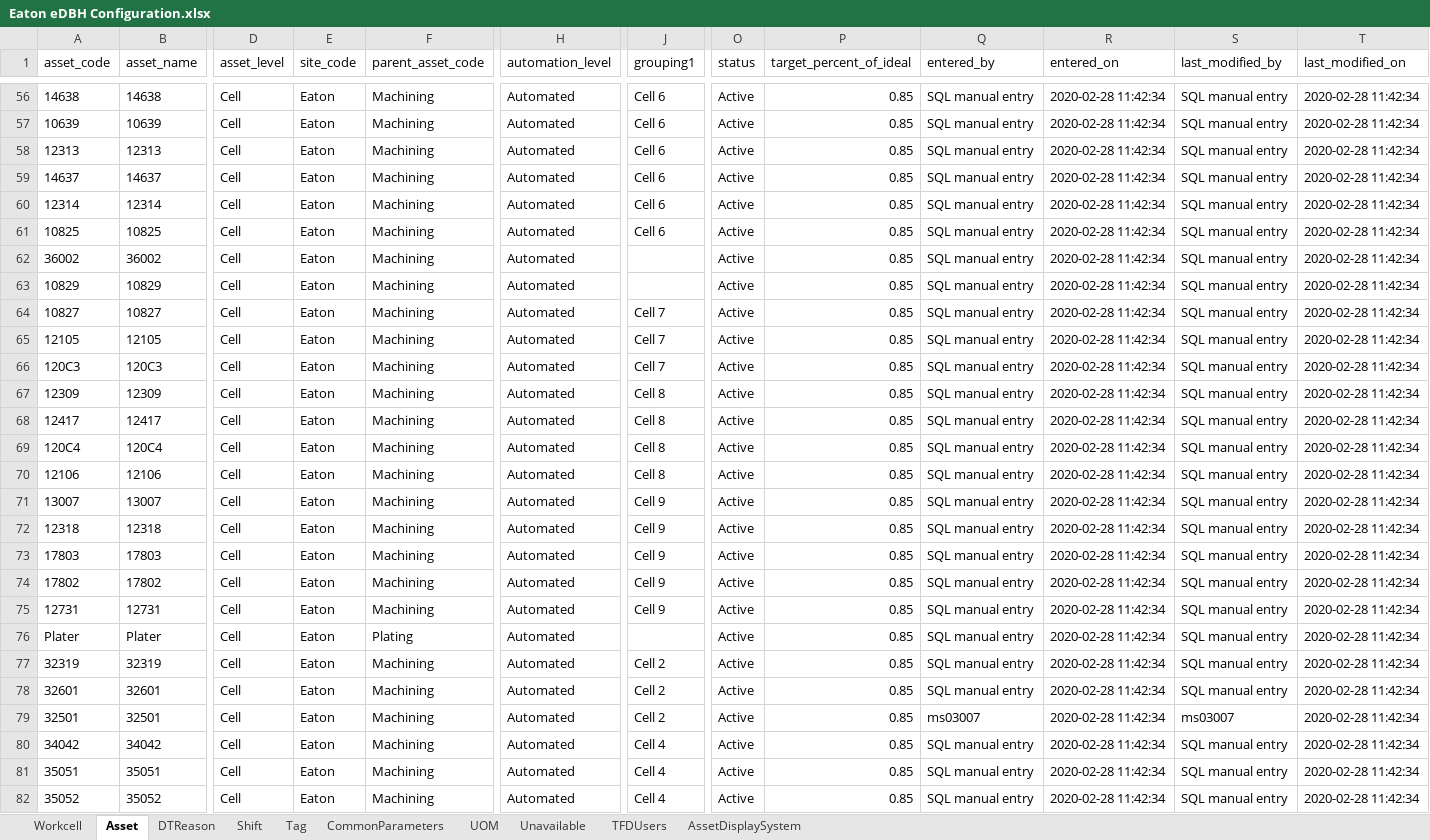
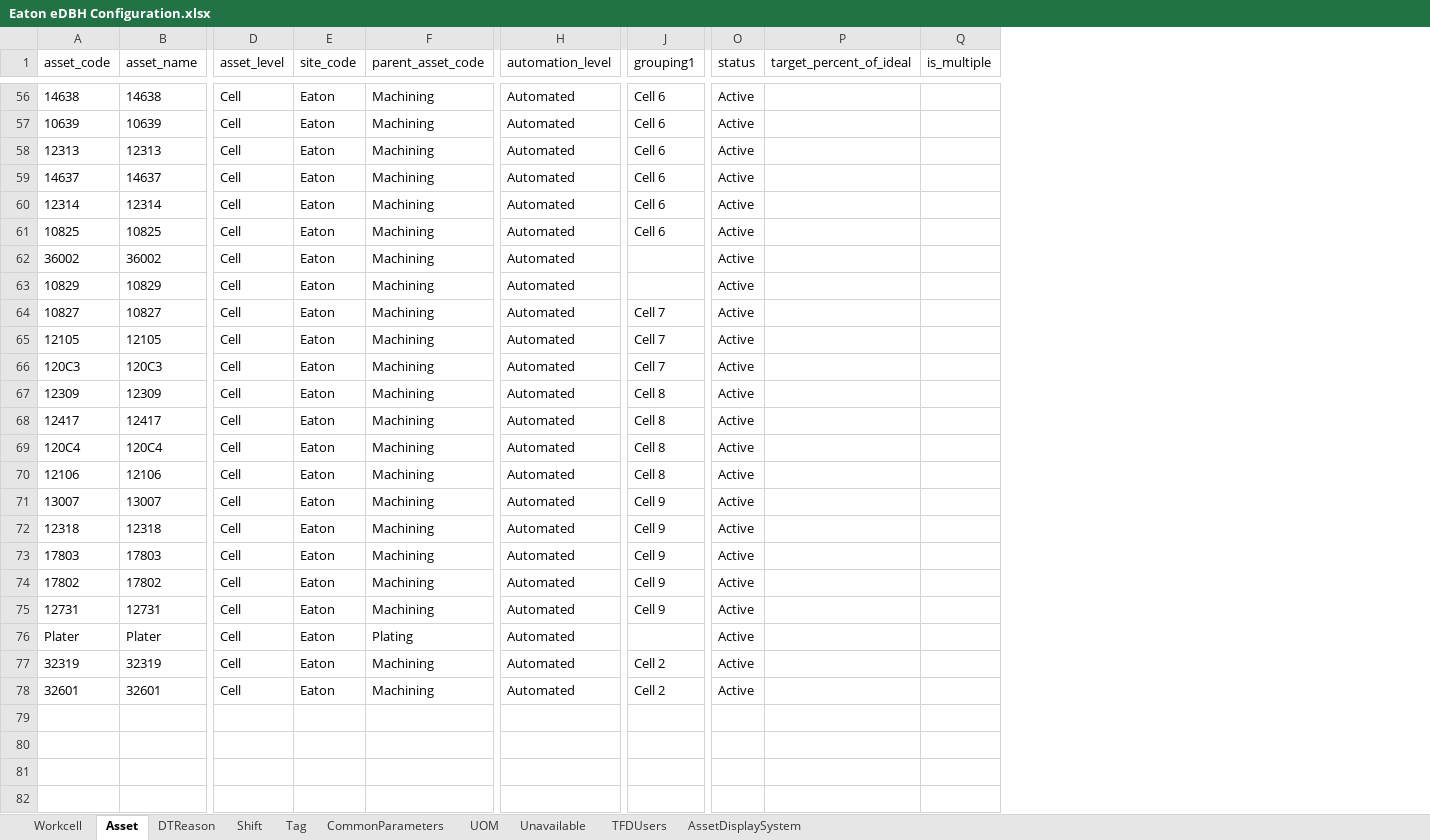
Before and after one commit to andygarciasoto/edbh, an Excel workbook: api/uploads/Eaton eDBH Configuration.xlsx, sheet Asset, drawn as a sheet; only a part is shown, gaps mark what is left out; values as stored, in another font and other column widths than the file's, no borders; removed rows and columns are numbered as before the commit, all else as after; rows hold the shown columns only; the diff covers the shown part only; the diff names each change by its address in the sheet, - before the commit and + after, or states it on an @@ line.

Commit message:
workcell and asset modules fixed in old import/export tool

```diff
--- a/api/uploads/Eaton eDBH Configuration.xlsx (sheet Asset)
+++ b/api/uploads/Eaton eDBH Configuration.xlsx (sheet Asset)
-column Q (entered_by), rows 56-78: all SQL manual entry
-column R (entered_on), rows 56-78: all 2020-02-28 11:42:34
-column S (last_modified_by), rows 56-78: all SQL manual entry
-column T (last_modified_on), rows 56-78: all 2020-02-28 11:42:34
+column Q (is_multiple), empty
-P56:P78 (target_percent_of_ideal): 0.85
+P56:P78 (target_percent_of_ideal): (empty)
-row 79: 32501 | 32501 | Cell | Eaton | Machining | Automated | Cell 2 | Active | 0.85 | ms03007 | 2020-02-28 11:42:34 | ms03007 | 2020-02-28 11:42:34
-row 80: 34042 | 34042 | Cell | Eaton | Machining | Automated | Cell 4 | Active | 0.85 | SQL manual entry | 2020-02-28 11:42:34 | SQL manual entry | 2020-02-28 11:42:34
-row 81: 35051 | 35051 | Cell | Eaton | Machining | Automated | Cell 4 | Active | 0.85 | SQL manual entry | 2020-02-28 11:42:34 | SQL manual entry | 2020-02-28 11:42:34
-row 82: 35052 | 35052 | Cell | Eaton | Machining | Automated | Cell 4 | Active | 0.85 | SQL manual entry | 2020-02-28 11:42:34 | SQL manual entry | 2020-02-28 11:42:34
```
Also changed, not shown: 53 edited cells elsewhere in this sheet, sheet DTReason, sheet Unavailable, sheet TFDUsers, sheet Tag, sheet AssetDisplaySystem, sheet Shift, 3 more sheets, 6 other files.
